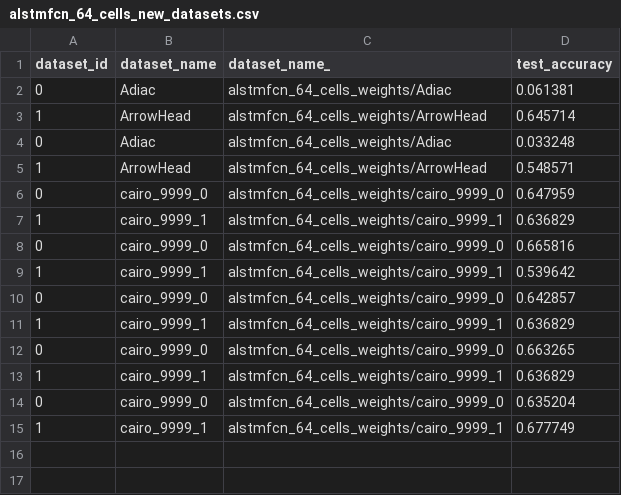
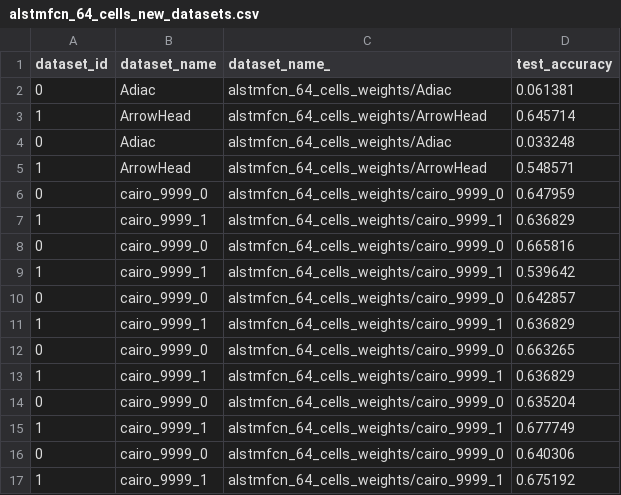
Before and after one commit to funweb/har-lstm-fcn, a CSV file: alstmfcn_64_cells_new_datasets.csv, drawn as a sheet.

```diff
--- a/alstmfcn_64_cells_new_datasets.csv
+++ b/alstmfcn_64_cells_new_datasets.csv
@@ -15 +15,3 @@ dataset_id,dataset_name,dataset_name_,test_accuracy
 1,cairo_9999_1,alstmfcn_64_cells_weights/cairo_9999_1,0.677749
+0,cairo_9999_0,alstmfcn_64_cells_weights/cairo_9999_0,0.640306
+1,cairo_9999_1,alstmfcn_64_cells_weights/cairo_9999_1,0.675192
```
Also changed, not shown: alstmfcn_128_cells_new_datasets.csv, alstmfcn_8_cells_new_datasets.csv, 5 other files.
